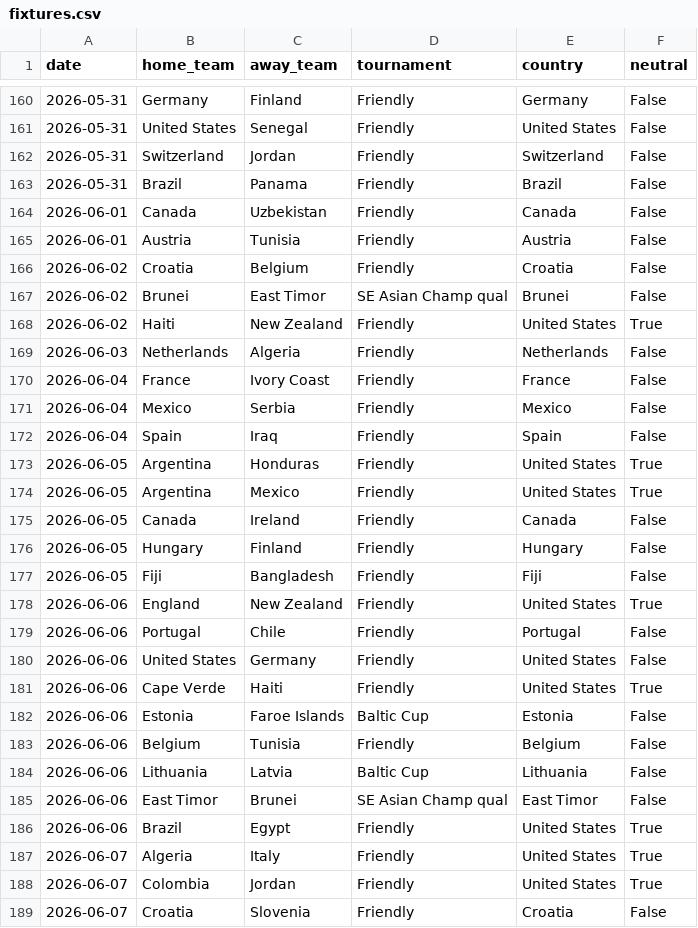
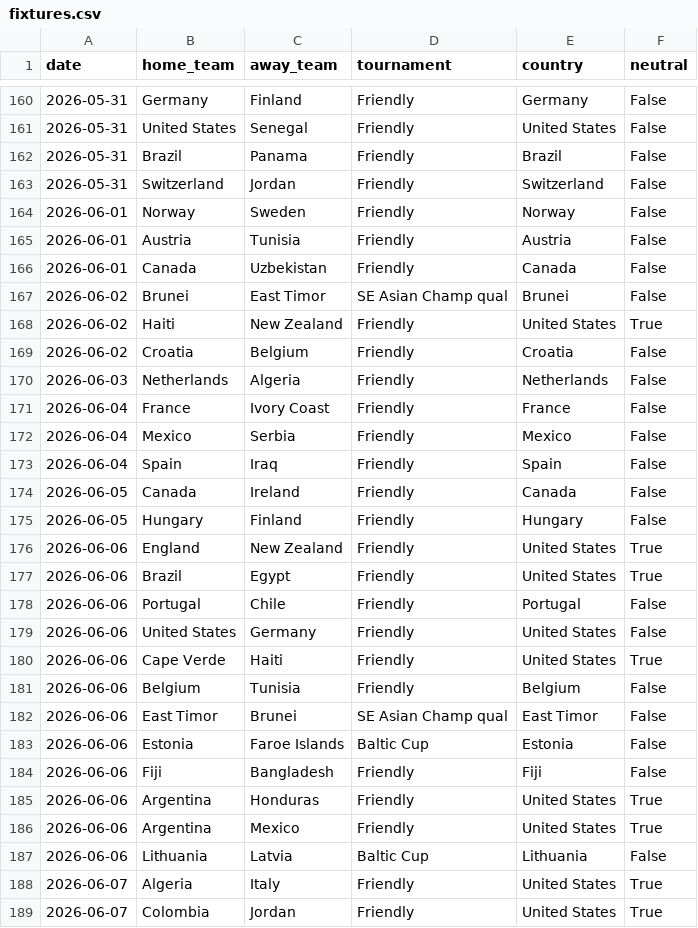
Before and after one commit to 16bravo/MatchOracle, a CSV file: data/source/fixtures.csv, drawn as a sheet; only a part is shown, gaps mark what is left out; the shorter side is filled out with more unchanged rows; the diff covers the shown part only.

Commit message:
Update data/source/

```diff
--- a/data/source/fixtures.csv
+++ b/data/source/fixtures.csv
@@ -161,9 +161,10 @@ date,home_team,away_team,tournament,country,neutral
 2026-05-31,United States,Senegal,Friendly,United States,False
+2026-05-31,Brazil,Panama,Friendly,Brazil,False
 2026-05-31,Switzerland,Jordan,Friendly,Switzerland,False
-2026-05-31,Brazil,Panama,Friendly,Brazil,False
+2026-06-01,Norway,Sweden,Friendly,Norway,False
+2026-06-01,Austria,Tunisia,Friendly,Austria,False
 2026-06-01,Canada,Uzbekistan,Friendly,Canada,False
-2026-06-01,Austria,Tunisia,Friendly,Austria,False
-2026-06-02,Croatia,Belgium,Friendly,Croatia,False
 2026-06-02,Brunei,East Timor,SE Asian Champ qual,Brunei,False
 2026-06-02,Haiti,New Zealand,Friendly,United States,True
+2026-06-02,Croatia,Belgium,Friendly,Croatia,False
 2026-06-03,Netherlands,Algeria,Friendly,Netherlands,False
@@ -172,8 +173,6 @@ date,home_team,away_team,tournament,country,neutral
 2026-06-04,Spain,Iraq,Friendly,Spain,False
-2026-06-05,Argentina,Honduras,Friendly,United States,True
-2026-06-05,Argentina,Mexico,Friendly,United States,True
 2026-06-05,Canada,Ireland,Friendly,Canada,False
 2026-06-05,Hungary,Finland,Friendly,Hungary,False
-2026-06-05,Fiji,Bangladesh,Friendly,Fiji,False
 2026-06-06,England,New Zealand,Friendly,United States,True
+2026-06-06,Brazil,Egypt,Friendly,United States,True
 2026-06-06,Portugal,Chile,Friendly,Portugal,False
@@ -181,7 +180,9 @@ date,home_team,away_team,tournament,country,neutral
 2026-06-06,Cape Verde,Haiti,Friendly,United States,True
+2026-06-06,Belgium,Tunisia,Friendly,Belgium,False
+2026-06-06,East Timor,Brunei,SE Asian Champ qual,East Timor,False
 2026-06-06,Estonia,Faroe Islands,Baltic Cup,Estonia,False
-2026-06-06,Belgium,Tunisia,Friendly,Belgium,False
+2026-06-06,Fiji,Bangladesh,Friendly,Fiji,False
+2026-06-06,Argentina,Honduras,Friendly,United States,True
+2026-06-06,Argentina,Mexico,Friendly,United States,True
 2026-06-06,Lithuania,Latvia,Baltic Cup,Lithuania,False
-2026-06-06,East Timor,Brunei,SE Asian Champ qual,East Timor,False
-2026-06-06,Brazil,Egypt,Friendly,United States,True
 2026-06-07,Algeria,Italy,Friendly,United States,True
```
Also changed, not shown: 15 moved rows elsewhere in this file.
